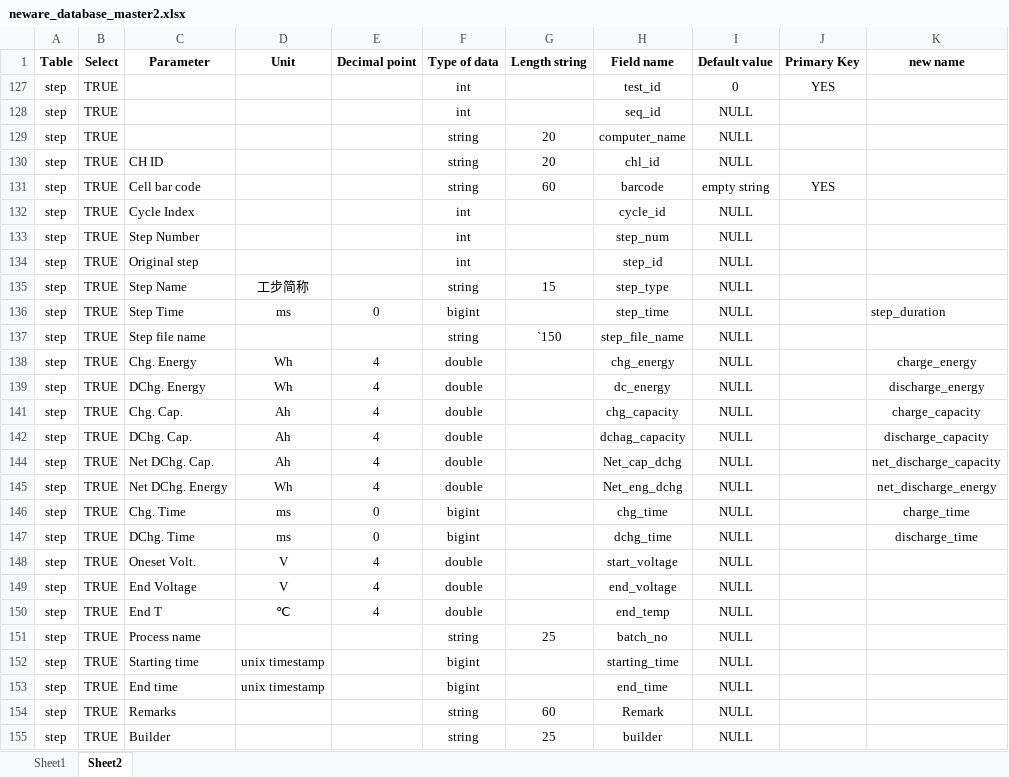
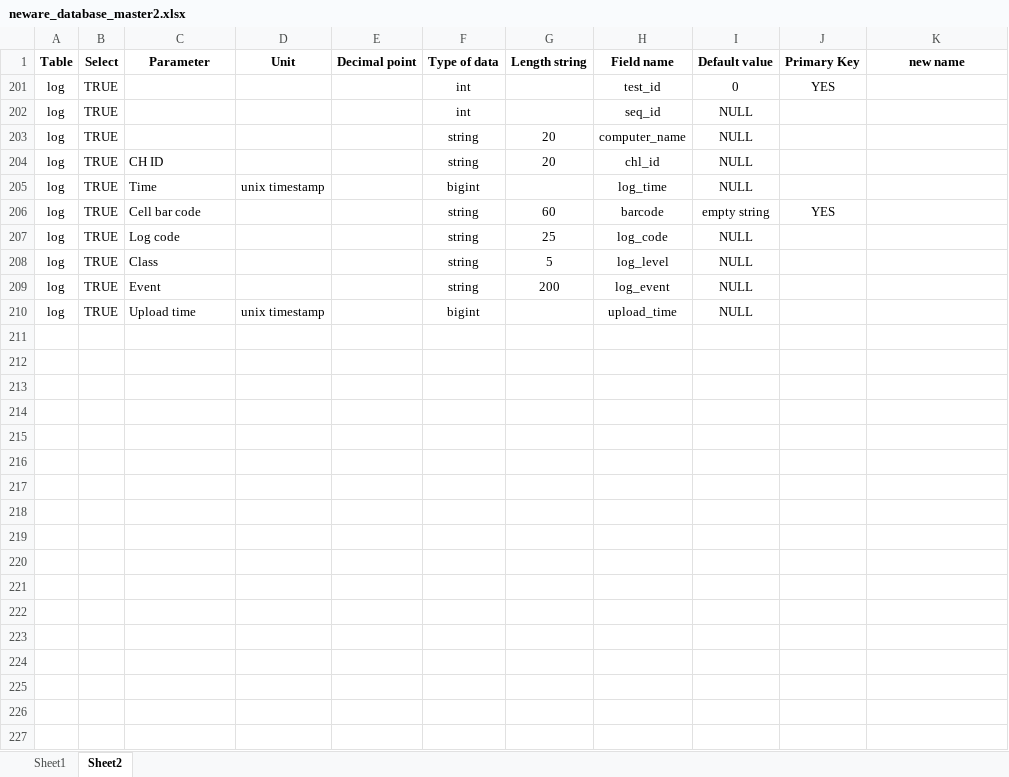
Before and after one commit to BASQUEVOLT/NewareDB, an Excel workbook: testlab-db/neware_database_master2.xlsx, sheet Sheet2, drawn as a sheet; only a part is shown; values as stored, in another font and other column widths than the file's, no borders; table styles not drawn; removed rows and columns are numbered as before the commit, all else as after; the diff covers the shown part only; the diff names each change by its address in the sheet, - before the commit and + after, or states it on an @@ line.

```diff
--- a/testlab-db/neware_database_master2.xlsx (sheet Sheet2)
+++ b/testlab-db/neware_database_master2.xlsx (sheet Sheet2)
-A201:A204 (Table): step
+A201:A204 (Table): log
@@ row 205 unhidden: log | TRUE | Time | unix timestamp |  | bigint |  | log_time | NULL @@
-A206 (Table): step
+A206 (Table): log
@@ row 132 hidden: step | TRUE | Cycle Index |  |  | int |  | cycle_id | NULL @@
@@ row 133 hidden: step | TRUE | Step Number |  |  | int |  | step_num | NULL @@
@@ row 134 hidden: step | TRUE | Original step |  |  | int |  | step_id | NULL @@
@@ row 135 hidden: step | TRUE | Step Name | 工步简称 |  | string | 15 | step_type | NULL @@
@@ row 136 hidden: step | TRUE | Step Time | ms | 0 | bigint |  | step_time | NULL |  | step_duration @@
@@ row 137 hidden: step | TRUE | Step file name |  |  | string | `150 | step_file_name | NULL @@
@@ row 138 hidden: step | TRUE | Chg. Energy | Wh | 4 | double |  | chg_energy | NULL |  | charge_energy @@
@@ row 139 hidden: step | TRUE | DChg. Energy | Wh | 4 | double |  | dc_energy | NULL |  | discharge_energy @@
@@ row 141 hidden: step | TRUE | Chg. Cap. | Ah | 4 | double |  | chg_capacity | NULL |  | charge_capacity @@
@@ row 142 hidden: step | TRUE | DChg. Cap. | Ah | 4 | double |  | dchag_capacity | NULL |  | discharge_capacity @@
@@ row 144 hidden: step | TRUE | Net DChg. Cap. | Ah | 4 | double |  | Net_cap_dchg | NULL |  | net_discharge_capacity @@
@@ row 145 hidden: step | TRUE | Net DChg. Energy | Wh | 4 | double |  | Net_eng_dchg | NULL |  | net_discharge_energy @@
@@ row 146 hidden: step | TRUE | Chg. Time | ms | 0 | bigint |  | chg_time | NULL |  | charge_time @@
@@ row 147 hidden: step | TRUE | DChg. Time | ms | 0 | bigint |  | dchg_time | NULL |  | discharge_time @@
@@ row 148 hidden: step | TRUE | Oneset Volt. | V | 4 | double |  | start_voltage | NULL @@
@@ row 149 hidden: step | TRUE | End Voltage | V | 4 | double |  | end_voltage | NULL @@
@@ row 150 hidden: step | TRUE | End T | ℃ | 4 | double |  | end_temp | NULL @@
-A207 (Table): step
+A207 (Table): log
-C207 (Parameter): Process name
+C207 (Parameter): Log code
-H207 (Field name): batch_no
+H207 (Field name): log_code
@@ row 152 hidden: step | TRUE | Starting time | unix timestamp |  | bigint |  | starting_time | NULL @@
@@ row 208 unhidden: log | TRUE | Class |  |  | string | 5 | log_level | NULL @@
@@ row 209 unhidden: log | TRUE | Event |  |  | string | 200 | log_event | NULL @@
-A210 (Table): step
+A210 (Table): log
-C210 (Parameter): End time
+C210 (Parameter): Upload time
-H210 (Field name): end_time
+H210 (Field name): upload_time
@@ row 154 hidden: step | TRUE | Remarks |  |  | string | 60 | Remark | NULL @@
@@ row 155 hidden: step | TRUE | Builder |  |  | string | 25 | builder | NULL @@
```
Also changed, not shown: 8 hidden or unhidden rows elsewhere in this sheet, hidden cells, 7 other files.
